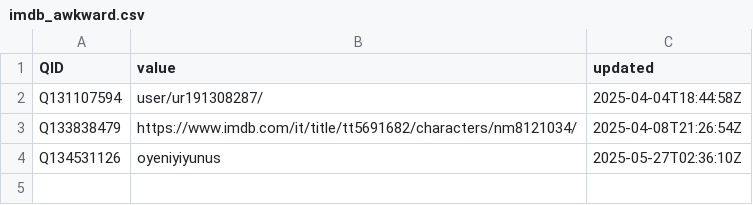
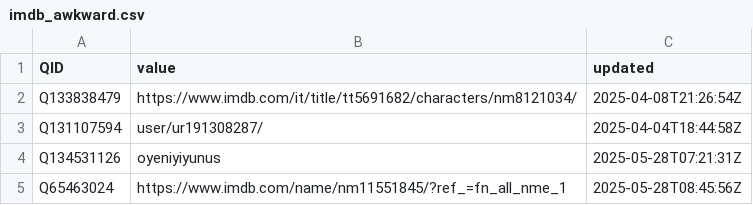
Before and after one commit to jacobmgreer/Nitrate-Datasets, a CSV file: imdb_awkward.csv, drawn as a sheet.

Commit message:
add data

```diff
--- a/imdb_awkward.csv
+++ b/imdb_awkward.csv
@@ -1,4 +1,5 @@
 QID,value,updated
+Q133838479,https://www.imdb.com/it/title/tt5691682/characters/nm8121034/,2025-04-08T21:26:54Z
 Q131107594,user/ur191308287/,2025-04-04T18:44:58Z
-Q133838479,https://www.imdb.com/it/title/tt5691682/characters/nm8121034/,2025-04-08T21:26:54Z
-Q134531126,oyeniyiyunus,2025-05-27T02:36:10Z
+Q134531126,oyeniyiyunus,2025-05-28T07:21:31Z
+Q65463024,https://www.imdb.com/name/nm11551845/?ref_=fn_all_nme_1,2025-05-28T08:45:56Z
```
Also changed, not shown: 51 other files.
